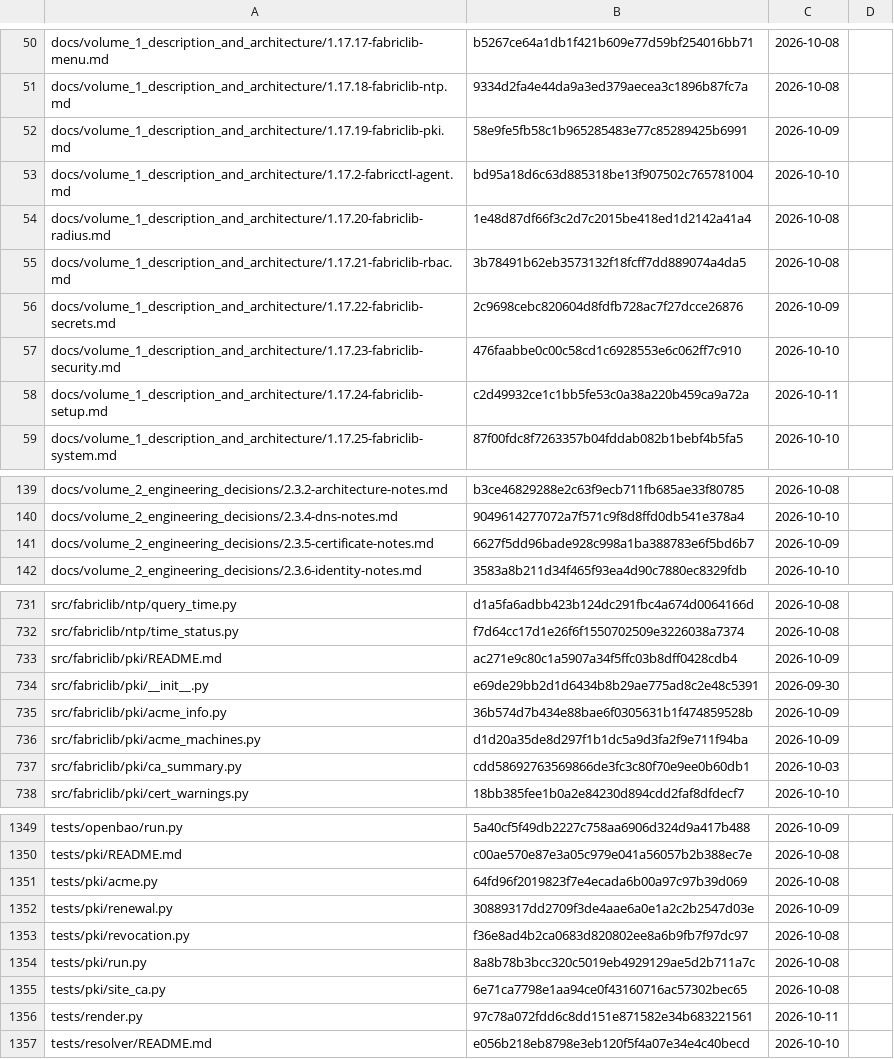
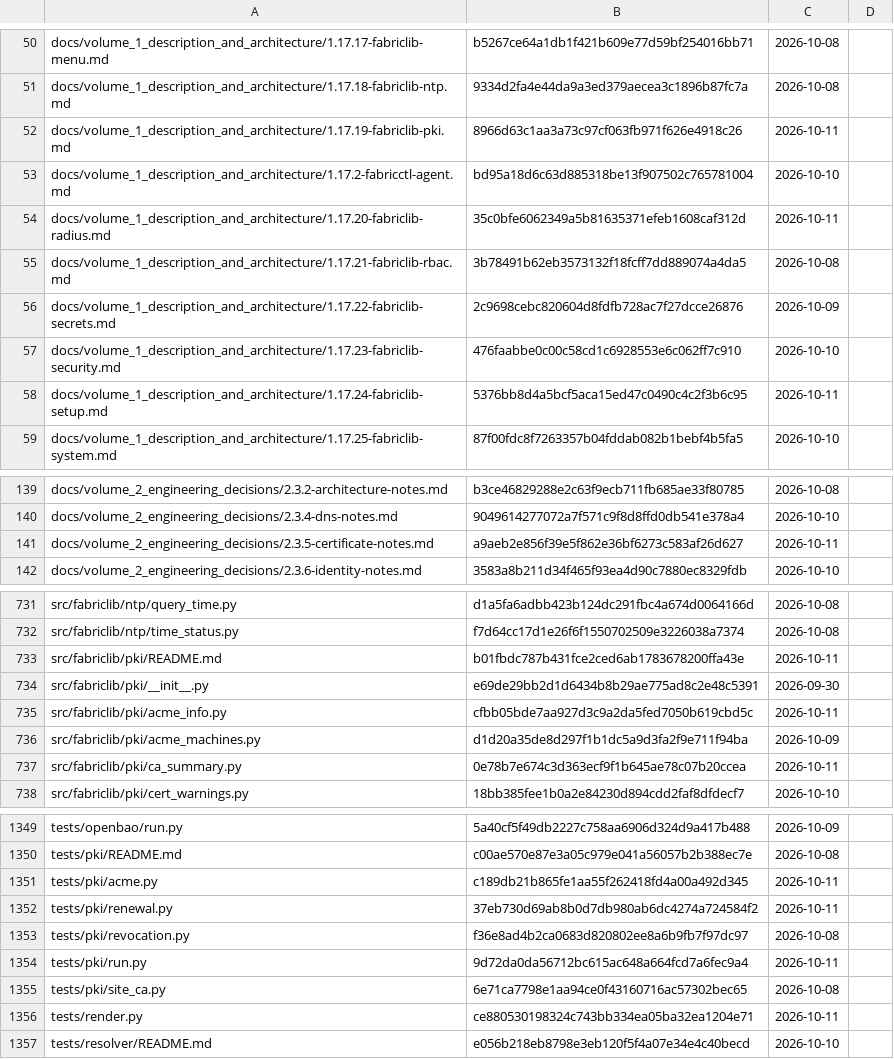
Before and after one commit to archdukejim/fabric-ctl, a TSV file: docs/volume_2_engineering_decisions/assets/review-ledger.tsv, drawn as a sheet; only a part is shown, gaps mark what is left out; the diff covers the shown part only.

```diff
--- a/docs/volume_2_engineering_decisions/assets/review-ledger.tsv
+++ b/docs/volume_2_engineering_decisions/assets/review-ledger.tsv
@@ -51,5 +51,5 @@ docs/volume_1_description_and_architecture/1.17.17-fabriclib-menu.md	b5267ce64a1
 docs/volume_1_description_and_architecture/1.17.18-fabriclib-ntp.md	9334d2fa4e44da9a3ed379aecea3c1896b87fc7a	2026-10-08	
-docs/volume_1_description_and_architecture/1.17.19-fabriclib-pki.md	58e9fe5fb58c1b965285483e77c85289425b6991	2026-10-09	
+docs/volume_1_description_and_architecture/1.17.19-fabriclib-pki.md	8966d63c1aa3a73c97cf063fb971f626e4918c26	2026-10-11	
 docs/volume_1_description_and_architecture/1.17.2-fabricctl-agent.md	bd95a18d6c63d885318be13f907502c765781004	2026-10-10	
-docs/volume_1_description_and_architecture/1.17.20-fabriclib-radius.md	1e48d87df66f3c2d7c2015be418ed1d2142a41a4	2026-10-08	
+docs/volume_1_description_and_architecture/1.17.20-fabriclib-radius.md	35c0bfe6062349a5b81635371efeb1608caf312d	2026-10-11	
 docs/volume_1_description_and_architecture/1.17.21-fabriclib-rbac.md	3b78491b62eb3573132f18fcff7dd889074a4da5	2026-10-08	
@@ -57,3 +57,3 @@ docs/volume_1_description_and_architecture/1.17.22-fabriclib-secrets.md	2c9698ce
 docs/volume_1_description_and_architecture/1.17.23-fabriclib-security.md	476faabbe0c00c58cd1c6928553e6c062ff7c910	2026-10-10	
-docs/volume_1_description_and_architecture/1.17.24-fabriclib-setup.md	c2d49932ce1c1bb5fe53c0a38a220b459ca9a72a	2026-10-11	
+docs/volume_1_description_and_architecture/1.17.24-fabriclib-setup.md	5376bb8d4a5bcf5aca15ed47c0490c4c2f3b6c95	2026-10-11	
 docs/volume_1_description_and_architecture/1.17.25-fabriclib-system.md	87f00fdc8f7263357b04fddab082b1bebf4b5fa5	2026-10-10	
@@ -140,3 +140,3 @@ docs/volume_2_engineering_decisions/2.3.2-architecture-notes.md	b3ce46829288e2c6
 docs/volume_2_engineering_decisions/2.3.4-dns-notes.md	9049614277072a7f571c9f8d8ffd0db541e378a4	2026-10-10	
-docs/volume_2_engineering_decisions/2.3.5-certificate-notes.md	6627f5dd96bade928c998a1ba388783e6f5bd6b7	2026-10-09	
+docs/volume_2_engineering_decisions/2.3.5-certificate-notes.md	a9aeb2e856f39e5f862e36bf6273c583af26d627	2026-10-11	
 docs/volume_2_engineering_decisions/2.3.6-identity-notes.md	3583a8b211d34f465f93ea4d90c7880ec8329fdb	2026-10-10	
@@ -732,7 +732,7 @@ src/fabriclib/ntp/query_time.py	d1a5fa6adbb423b124dc291fbc4a674d0064166d	2026-10
 src/fabriclib/ntp/time_status.py	f7d64cc17d1e26f6f1550702509e3226038a7374	2026-10-08	
-src/fabriclib/pki/README.md	ac271e9c80c1a5907a34f5ffc03b8dff0428cdb4	2026-10-09	
+src/fabriclib/pki/README.md	b01fbdc787b431fce2ced6ab1783678200ffa43e	2026-10-11	
 src/fabriclib/pki/__init__.py	e69de29bb2d1d6434b8b29ae775ad8c2e48c5391	2026-09-30	
-src/fabriclib/pki/acme_info.py	36b574d7b434e88bae6f0305631b1f474859528b	2026-10-09	
+src/fabriclib/pki/acme_info.py	cfbb05bde7aa927d3c9a2da5fed7050b619cbd5c	2026-10-11	
 src/fabriclib/pki/acme_machines.py	d1d20a35de8d297f1b1dc5a9d3fa2f9e711f94ba	2026-10-09	
-src/fabriclib/pki/ca_summary.py	cdd58692763569866de3fc3c80f70e9ee0b60db1	2026-10-03	
+src/fabriclib/pki/ca_summary.py	0e78b7e674c3d363ecf9f1b645ae78c07b20ccea	2026-10-11	
 src/fabriclib/pki/cert_warnings.py	18bb385fee1b0a2e84230d894cdd2faf8dfdecf7	2026-10-10	
@@ -1350,8 +1350,8 @@ tests/openbao/run.py	5a40cf5f49db2227c758aa6906d324d9a417b488	2026-10-09
 tests/pki/README.md	c00ae570e87e3a05c979e041a56057b2b388ec7e	2026-10-08	
-tests/pki/acme.py	64fd96f2019823f7e4ecada6b00a97c97b39d069	2026-10-08	
-tests/pki/renewal.py	30889317dd2709f3de4aae6a0e1a2c2b2547d03e	2026-10-09	
+tests/pki/acme.py	c189db21b865fe1aa55f262418fd4a00a492d345	2026-10-11	
+tests/pki/renewal.py	37eb730d69ab8b0d7db980ab6dc4274a724584f2	2026-10-11	
 tests/pki/revocation.py	f36e8ad4b2ca0683d820802ee8a6b9fb7f97dc97	2026-10-08	
-tests/pki/run.py	8a8b78b3bcc320c5019eb4929129ae5d2b711a7c	2026-10-08	
+tests/pki/run.py	9d72da0da56712bc615ac648a664fcd7a6fec9a4	2026-10-11	
 tests/pki/site_ca.py	6e71ca7798e1aa94ce0f43160716ac57302bec65	2026-10-08	
-tests/render.py	97c78a072fdd6c8dd151e871582e34b683221561	2026-10-11	
+tests/render.py	ce880530198324c743bb334ea05ba32ea1204e71	2026-10-11	
 tests/resolver/README.md	e056b218eb8798e3eb120f5f4a07e34e4c40becd	2026-10-10	
```
Also changed, not shown: 86 edited cells elsewhere in this file, 57 other files.
